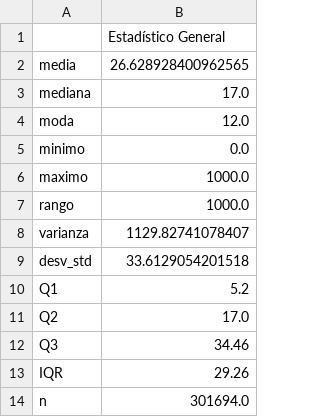
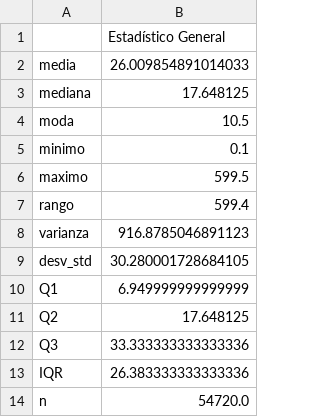
Before and after one commit to anareyes06/Reto-multivariados-equipo-3, a CSV file: data_processed/estadisticas_descriptivas/stats_general.csv, drawn as a sheet.

```diff
--- a/data_processed/estadisticas_descriptivas/stats_general.csv
+++ b/data_processed/estadisticas_descriptivas/stats_general.csv
@@ -1,14 +1,14 @@
 ,Estadístico General
-media,26.628928400962565
-mediana,17.0
-moda,12.0
-minimo,0.0
-maximo,1000.0
-rango,1000.0
-varianza,1129.82741078407
-desv_std,33.6129054201518
-Q1,5.2
-Q2,17.0
-Q3,34.46
-IQR,29.26
-n,301694.0
+media,26.009854891014033
+mediana,17.648125
+moda,10.5
+minimo,0.1
+maximo,599.5
+rango,599.4
+varianza,916.8785046891123
+desv_std,30.280001728684105
+Q1,6.949999999999999
+Q2,17.648125
+Q3,33.333333333333336
+IQR,26.383333333333336
+n,54720.0
```
Also changed, not shown: data_processed/estadisticas_descriptivas/stats_combinado_estacion_franja_clase.csv, data_processed/estadisticas_descriptivas/stats_por_clase.csv, 13 other files.
